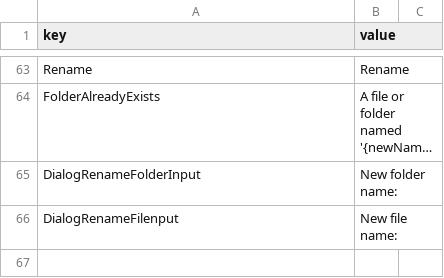
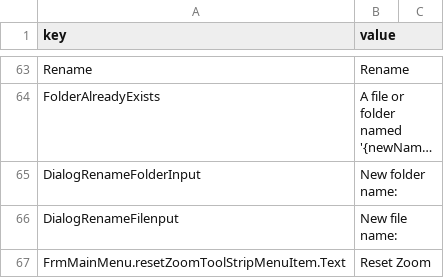
Before and after one commit to retbenwin/PZModdingStudio, a CSV file: PZModdingStudio/Lang/en.csv, drawn as a sheet; only a part is shown, gaps mark what is left out; long unchanged cells end in …; the diff names each change by its address in the sheet, - before the commit and + after, or states it on an @@ line.

```diff
--- a/PZModdingStudio/Lang/en.csv
+++ b/PZModdingStudio/Lang/en.csv
+row 67: FrmMainMenu.resetZoomToolStripMenuItem.Text | Reset Zoom
```
Also changed, not shown: PZModdingStudio/Lang/es.csv, 9 other files.
